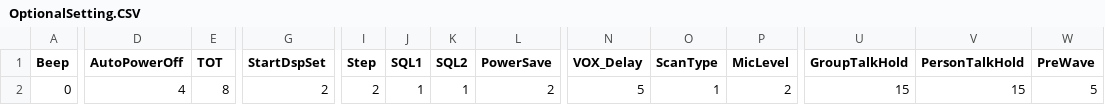
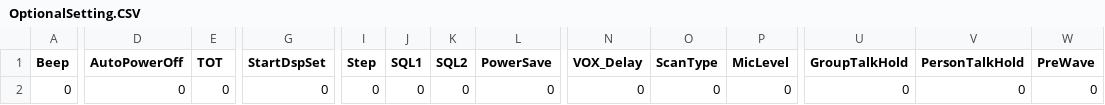
Before and after one commit to sa0azs/d878uv, a CSV file: OptionalSetting.CSV, drawn as a sheet; only a part is shown, gaps mark what is left out; the diff covers the shown part only; the diff names each change by its address in the sheet, - before the commit and + after, or states it on an @@ line.

```diff
--- a/OptionalSetting.CSV
+++ b/OptionalSetting.CSV
-D2 (AutoPowerOff): 4
+D2 (AutoPowerOff): 0
-E2 (TOT): 8
+E2 (TOT): 0
-G2 (StartDspSet): 2
+G2 (StartDspSet): 0
-I2 (Step): 2
+I2 (Step): 0
-J2 (SQL1): 1
+J2 (SQL1): 0
-K2 (SQL2): 1
+K2 (SQL2): 0
-L2 (PowerSave): 2
+L2 (PowerSave): 0
-N2 (VOX_Delay): 5
+N2 (VOX_Delay): 0
-O2 (ScanType): 1
+O2 (ScanType): 0
-P2 (MicLevel): 2
+P2 (MicLevel): 0
-U2 (GroupTalkHold): 15
+U2 (GroupTalkHold): 0
-V2 (PersonTalkHold): 15
+V2 (PersonTalkHold): 0
-W2 (PreWave): 5
+W2 (PreWave): 0
```
Also changed, not shown: 34 edited cells elsewhere in this file, Channel.CSV.
